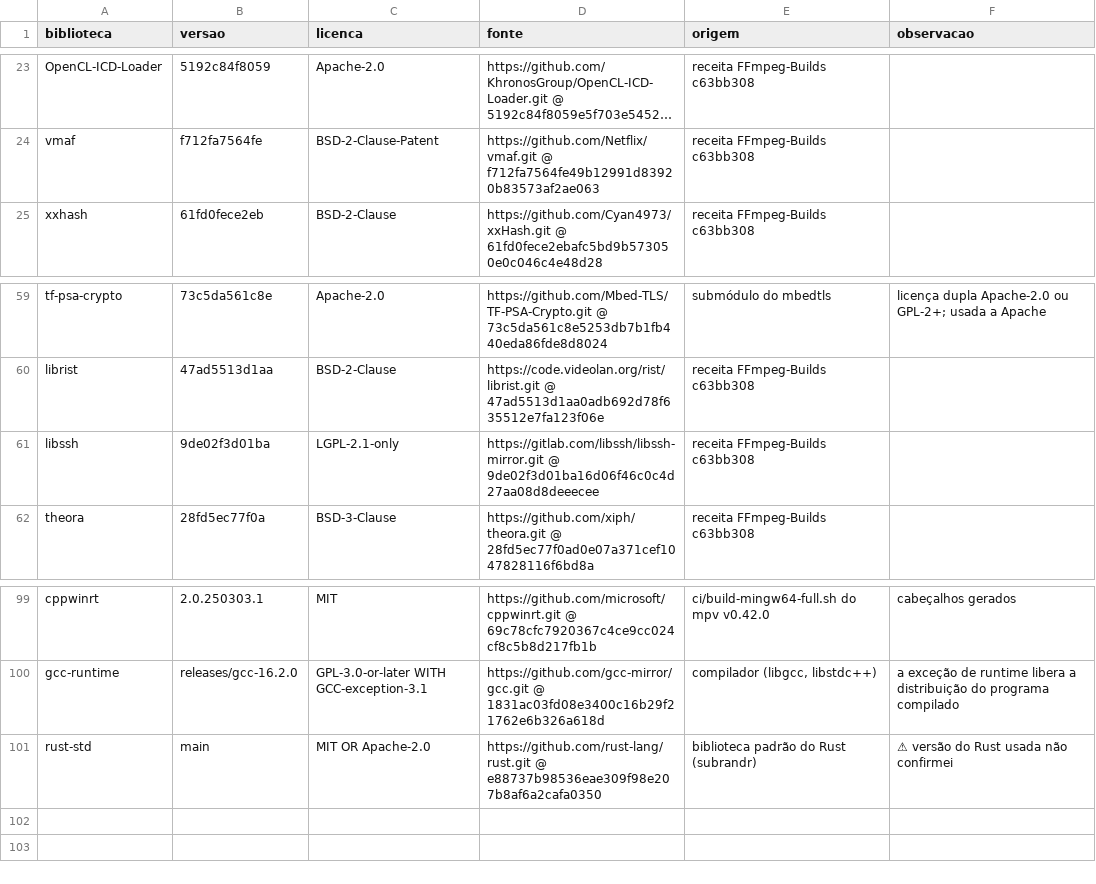
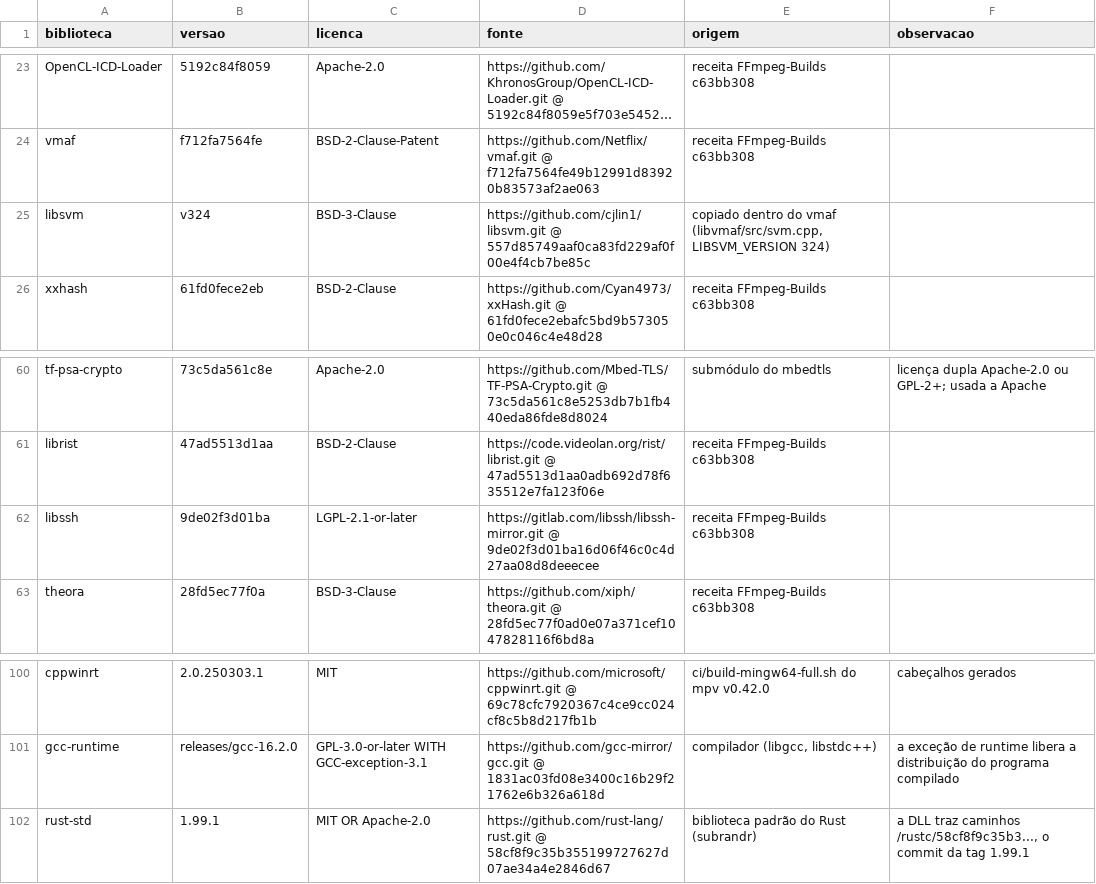
Before and after one commit to DredsGG/ciranda, a TSV file: licenses/motor/LISTA.tsv, drawn as a sheet; only a part is shown, gaps mark what is left out; long unchanged cells end in …; addresses are those after the commit; the diff names each change by its address in the sheet, - before the commit and + after, or states it on an @@ line.

Commit message:
v1.5.1: review fixes: pause kept while a HEIC loads or reloads, photo timer starts once it is really on screen, only the restart after the seek counts; license generator walks subfolders (fmt, nlohmann, libyuv...), adds libsvm and Xiph notices from vmaf, Rust 1.99.1, libssh LGPL-2.1+; clearer zvbi notice

```diff
--- a/licenses/motor/LISTA.tsv
+++ b/licenses/motor/LISTA.tsv
+row 25: libsvm | v324 | BSD-3-Clause | https://github.com/cjlin1/libsvm.git @ 557d85749aaf0ca83fd229af0f00e4f4cb7be85c | copiado dentro do vmaf (libvmaf/src/svm.cpp, LIBSVM_VERSION 324)
-C62 (licenca): LGPL-2.1-only
+C62 (licenca): LGPL-2.1-or-later
-B102 (versao): main
+B102 (versao): 1.99.1
-D102 (fonte): https://github.com/rust-lang/rust.git @ e88737b98536eae309f98e207b8af6a2cafa0350
+D102 (fonte): https://github.com/rust-lang/rust.git @ 58cf8f9c35b355199727627d07ae34a4e2846d67
-F102 (observacao): ⚠ versão do Rust usada não confirmei
+F102 (observacao): a DLL traz caminhos /rustc/58cf8f9c35b3..., o commit da tag 1.99.1
```
Also changed, not shown: 50 other files.
